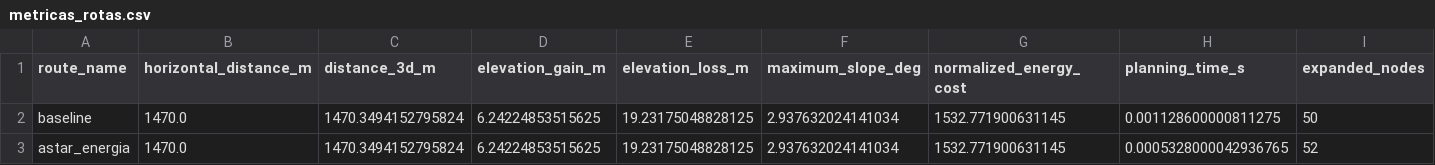
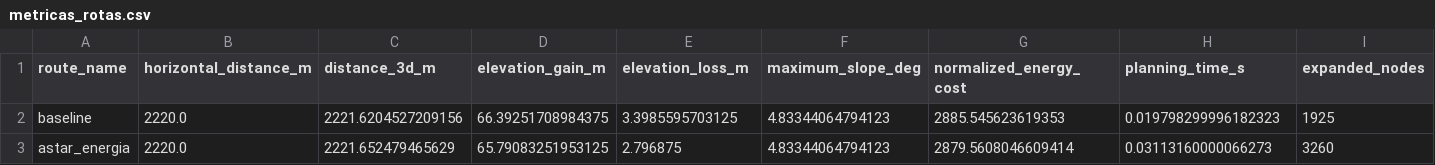
Before and after one commit to lucasriss0/Otimizacao-Tridimensional-de-Trajetorias-de-Veiculos-Aereos, a CSV file: output/metricas_rotas.csv, drawn as a sheet; only a part is shown; the diff covers the shown part only; the diff names each change by its address in the sheet, - before the commit and + after, or states it on an @@ line.

```diff
--- a/output/metricas_rotas.csv
+++ b/output/metricas_rotas.csv
-B2:B3 (horizontal_distance_m): 1470.0
+B2:B3 (horizontal_distance_m): 2220.0
-C2 (distance_3d_m): 1470.3494152795824
+C2 (distance_3d_m): 2221.6204527209156
-D2 (elevation_gain_m): 6.24224853515625
+D2 (elevation_gain_m): 66.39251708984375
-E2 (elevation_loss_m): 19.23175048828125
+E2 (elevation_loss_m): 3.3985595703125
-F2:F3 (maximum_slope_deg): 2.937632024141034
+F2:F3 (maximum_slope_deg): 4.83344064794123
-G2 (normalized_energy_cost): 1532.771900631145
+G2 (normalized_energy_cost): 2885.545623619353
-H2 (planning_time_s): 0.001128600000811275
+H2 (planning_time_s): 0.019798299996182323
-I2 (expanded_nodes): 50
+I2 (expanded_nodes): 1925
-C3 (distance_3d_m): 1470.3494152795824
+C3 (distance_3d_m): 2221.652479465629
-D3 (elevation_gain_m): 6.24224853515625
+D3 (elevation_gain_m): 65.79083251953125
-E3 (elevation_loss_m): 19.23175048828125
+E3 (elevation_loss_m): 2.796875
-G3 (normalized_energy_cost): 1532.771900631145
+G3 (normalized_energy_cost): 2879.5608046609414
-H3 (planning_time_s): 0.0005328000042936765
+H3 (planning_time_s): 0.03113160000066273
-I3 (expanded_nodes): 52
+I3 (expanded_nodes): 3260
```
Also changed, not shown: 2 edited cells elsewhere in this file, 4 other files.
